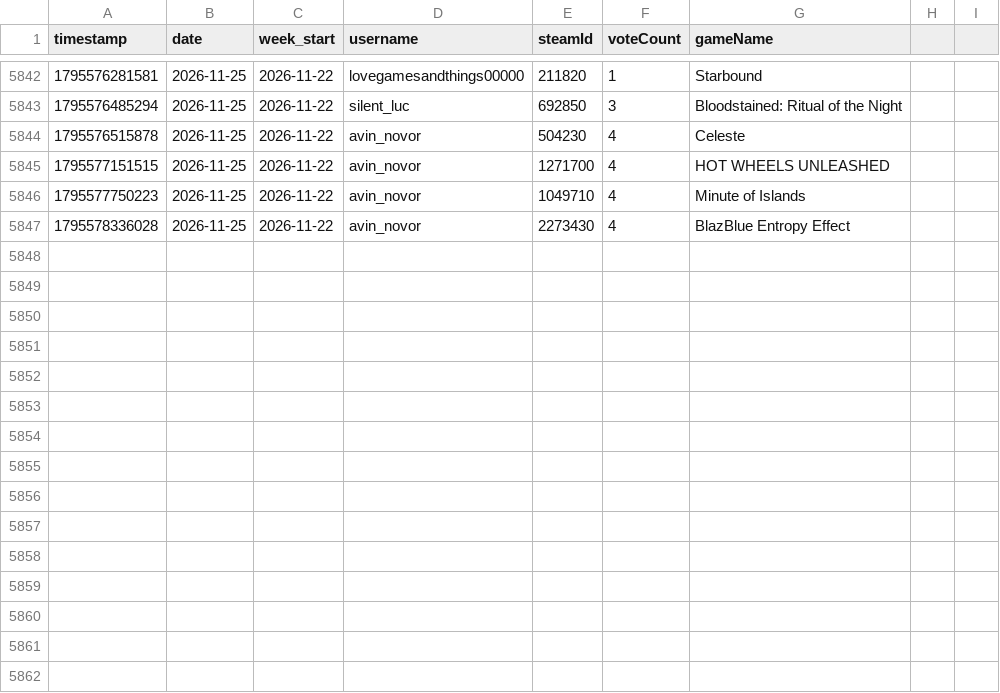
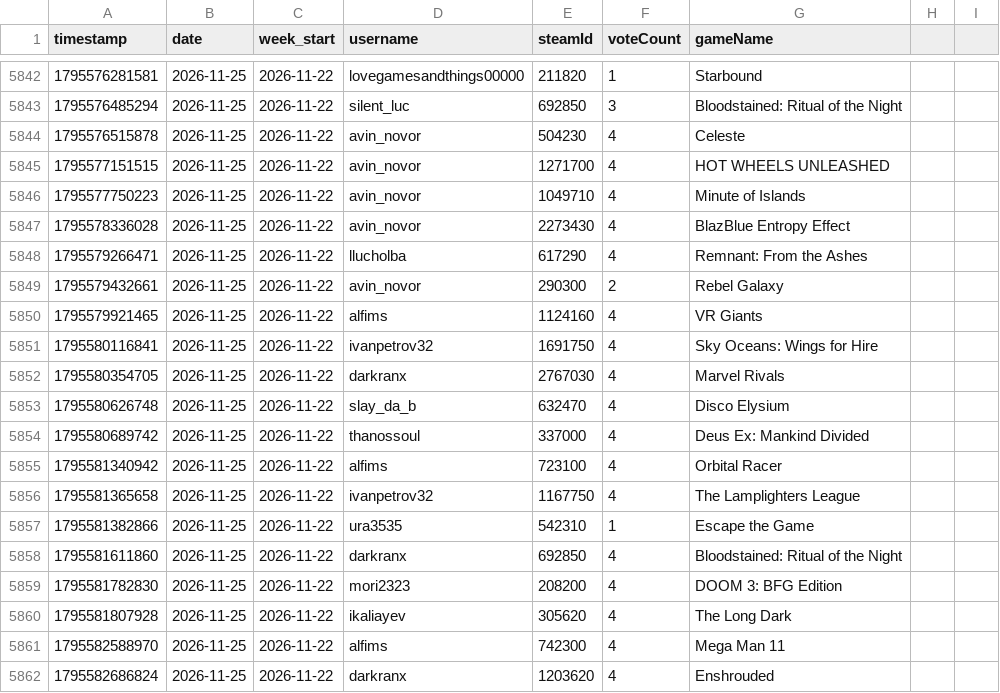
Before and after one commit to zosky/zoskyCube-archive, a CSV file: data/gauntlet-votes-2026-11.csv, drawn as a sheet; only a part is shown, gaps mark what is left out.

```diff
--- a/data/gauntlet-votes-2026-11.csv
+++ b/data/gauntlet-votes-2026-11.csv
@@ -5847 +5847,16 @@ timestamp,date,week_start,username,steamId,voteCount,gameName
 1795578336028,2026-11-25,2026-11-22,avin_novor,2273430,4,BlazBlue Entropy Effect
+1795579266471,2026-11-25,2026-11-22,llucholba,617290,4,Remnant: From the Ashes
+1795579432661,2026-11-25,2026-11-22,avin_novor,290300,2,Rebel Galaxy
+1795579921465,2026-11-25,2026-11-22,alfims,1124160,4,VR Giants
+1795580116841,2026-11-25,2026-11-22,ivanpetrov32,1691750,4,Sky Oceans: Wings for Hire
+1795580354705,2026-11-25,2026-11-22,darkranx,2767030,4,Marvel Rivals
+1795580626748,2026-11-25,2026-11-22,slay_da_b,632470,4,Disco Elysium
+1795580689742,2026-11-25,2026-11-22,thanossoul,337000,4,Deus Ex: Mankind Divided
+1795581340942,2026-11-25,2026-11-22,alfims,723100,4,Orbital Racer
+1795581365658,2026-11-25,2026-11-22,ivanpetrov32,1167750,4,The Lamplighters League
+1795581382866,2026-11-25,2026-11-22,ura3535,542310,1,Escape the Game
+1795581611860,2026-11-25,2026-11-22,darkranx,692850,4,Bloodstained: Ritual of the Night
+1795581782830,2026-11-25,2026-11-22,mori2323,208200,4,DOOM 3: BFG Edition
+1795581807928,2026-11-25,2026-11-22,ikaliayev,305620,4,The Long Dark
+1795582588970,2026-11-25,2026-11-22,alfims,742300,4,Mega Man 11
+1795582686824,2026-11-25,2026-11-22,darkranx,1203620,4,Enshrouded
```
Also changed, not shown: data/bootloop-handouts-2026-11.csv, data/bootloop-sessions-2026-11.csv, 3 other files.
